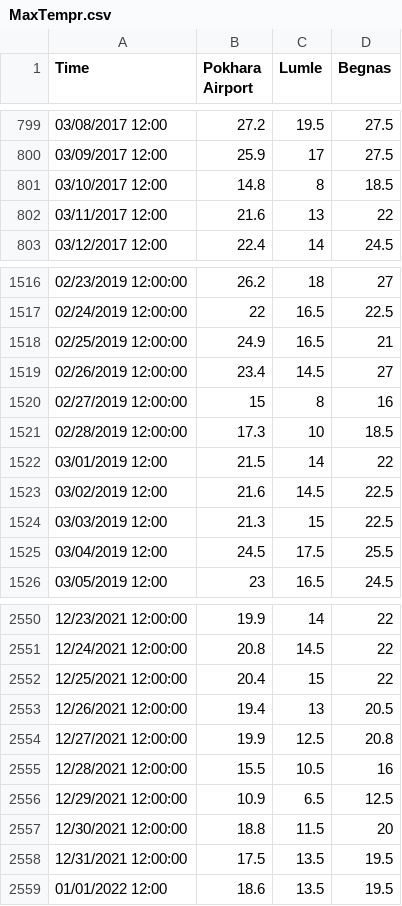
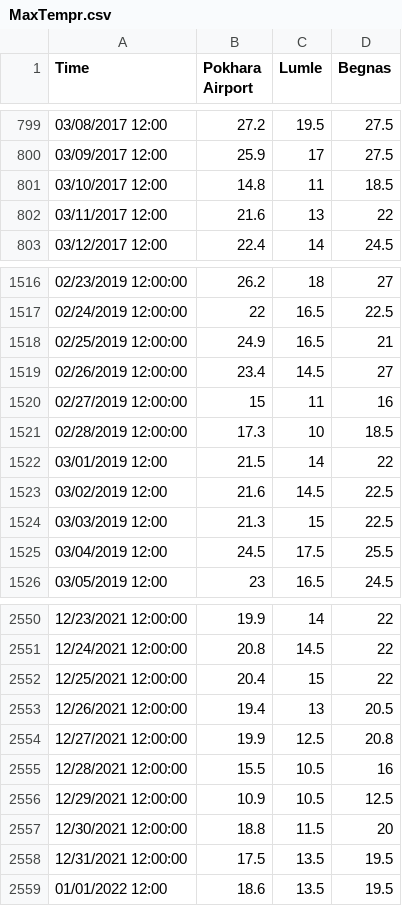
Before and after one commit to supathdhitalGEO/Weather-Forecasting, a CSV file: visualization/MaxTempr.csv, drawn as a sheet; only a part is shown, gaps mark what is left out.

```diff
--- a/visualization/MaxTempr.csv
+++ b/visualization/MaxTempr.csv
@@ -800,3 +800,3 @@
 03/09/2017 12:00,25.9,17,27.5
-03/10/2017 12:00,14.8,8,18.5
+03/10/2017 12:00,14.8,11,18.5
 03/11/2017 12:00,21.6,13,22
@@ -1519,3 +1519,3 @@
 02/26/2019 12:00:00,23.4,14.5,27
-02/27/2019 12:00:00,15,8,16
+02/27/2019 12:00:00,15,11,16
 02/28/2019 12:00:00,17.3,10,18.5
@@ -2555,3 +2555,3 @@
 12/28/2021 12:00:00,15.5,10.5,16
-12/29/2021 12:00:00,10.9,6.5,12.5
+12/29/2021 12:00:00,10.9,10.5,12.5
 12/30/2021 12:00:00,18.8,11.5,20
```
Also changed, not shown: 16 other files.
